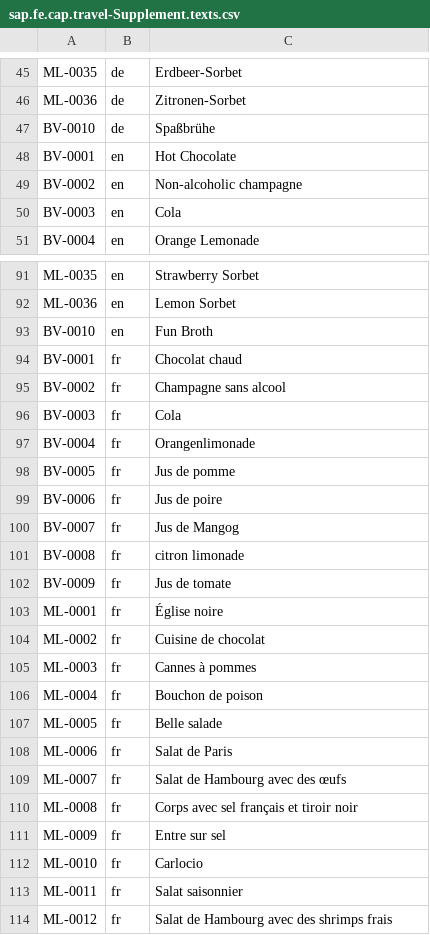
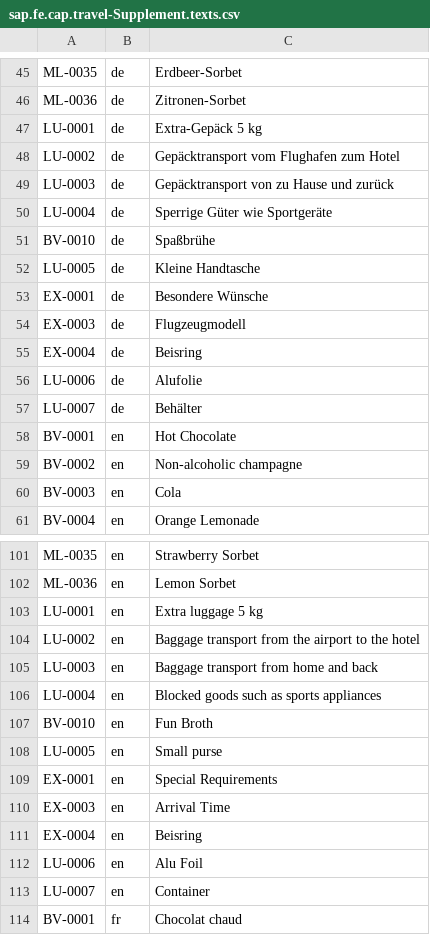
Before and after one commit to SAP-samples/fiori-elements-v4-cap-advanced, a CSV file: db/data/sap.fe.cap.travel-Supplement.texts.csv, drawn as a sheet; only a part is shown, gaps mark what is left out; the shorter side is filled out with more unchanged rows; the diff covers the shown part only.

Commit message:
Revert "rm luggage and extras"
This reverts commit d380c71e2789af49f672487a754b942fc1ecb3b9.

```diff
--- a/db/data/sap.fe.cap.travel-Supplement.texts.csv
+++ b/db/data/sap.fe.cap.travel-Supplement.texts.csv
@@ -46,3 +46,13 @@ ML-0035;de;Erdbeer-Sorbet
 ML-0036;de;Zitronen-Sorbet
+LU-0001;de;Extra-Gepäck 5 kg
+LU-0002;de;Gepäcktransport vom Flughafen zum Hotel
+LU-0003;de;Gepäcktransport von zu Hause und zurück
+LU-0004;de;Sperrige Güter wie Sportgeräte
 BV-0010;de;Spaßbrühe
+LU-0005;de;Kleine Handtasche
+EX-0001;de;Besondere Wünsche
+EX-0003;de;Flugzeugmodell
+EX-0004;de;Beisring
+LU-0006;de;Alufolie
+LU-0007;de;Behälter
 BV-0001;en;Hot Chocolate
@@ -92,3 +102,13 @@ ML-0035;en;Strawberry Sorbet
 ML-0036;en;Lemon Sorbet
+LU-0001;en;Extra luggage 5 kg
+LU-0002;en;Baggage transport from the airport to the hotel
+LU-0003;en;Baggage transport from home and back
+LU-0004;en;Blocked goods such as sports appliances
 BV-0010;en;Fun Broth
+LU-0005;en;Small purse
+EX-0001;en;Special Requirements
+EX-0003;en;Arrival Time
+EX-0004;en;Beisring
+LU-0006;en;Alu Foil
+LU-0007;en;Container
 BV-0001;fr;Chocolat chaud
```
Also changed, not shown: 10 added rows elsewhere in this file, db/data/sap.fe.cap.travel-Supplement.csv, 2 other files.
